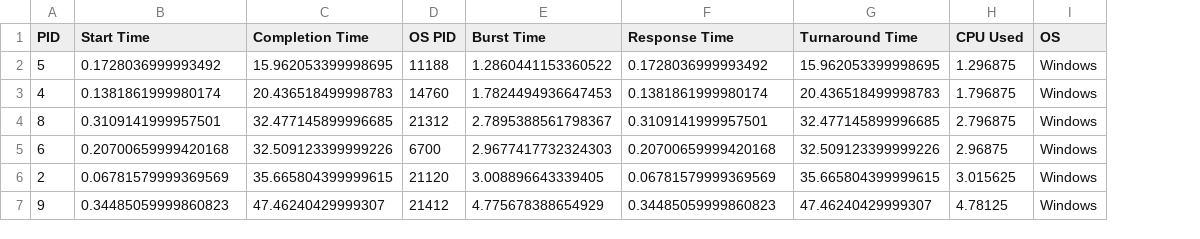
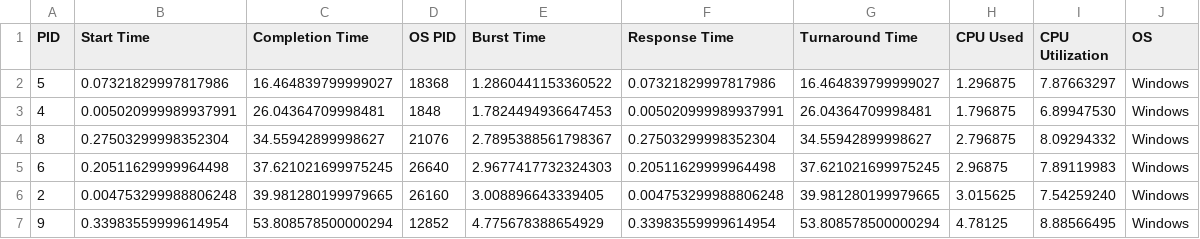
Before and after one commit to v4ri5/Non-Preemptive-OS-Scheduler-NPOS-, a CSV file: CSV_Workload.csv, drawn as a sheet; only a part is shown; the diff covers the shown part only; the diff names each change by its address in the sheet, - before the commit and + after, or states it on an @@ line.

```diff
--- a/CSV_Workload.csv
+++ b/CSV_Workload.csv
+column I (CPU Utilization), rows 2-7: 7.87663297 | 6.89947530 | 8.09294332 | 7.89119983 | 7.54259240 | 8.88566495
-B2 (Start Time): 0.1728036999993492
+B2 (Start Time): 0.07321829997817986
-C2 (Completion Time): 15.962053399998695
+C2 (Completion Time): 16.464839799999027
-D2 (OS PID): 11188
+D2 (OS PID): 18368
-F2 (Response Time): 0.1728036999993492
+F2 (Response Time): 0.07321829997817986
-G2 (Turnaround Time): 15.962053399998695
+G2 (Turnaround Time): 16.464839799999027
-B3 (Start Time): 0.1381861999980174
+B3 (Start Time): 0.005020999989937991
-C3 (Completion Time): 20.436518499998783
+C3 (Completion Time): 26.04364709998481
-D3 (OS PID): 14760
+D3 (OS PID): 1848
-F3 (Response Time): 0.1381861999980174
+F3 (Response Time): 0.005020999989937991
-G3 (Turnaround Time): 20.436518499998783
+G3 (Turnaround Time): 26.04364709998481
-B4 (Start Time): 0.3109141999957501
+B4 (Start Time): 0.27503299998352304
-C4 (Completion Time): 32.477145899996685
+C4 (Completion Time): 34.55942899998627
-D4 (OS PID): 21312
+D4 (OS PID): 21076
-F4 (Response Time): 0.3109141999957501
+F4 (Response Time): 0.27503299998352304
-G4 (Turnaround Time): 32.477145899996685
+G4 (Turnaround Time): 34.55942899998627
-B5 (Start Time): 0.20700659999420168
+B5 (Start Time): 0.20511629999964498
-C5 (Completion Time): 32.509123399999226
+C5 (Completion Time): 37.621021699975245
-D5 (OS PID): 6700
+D5 (OS PID): 26640
-F5 (Response Time): 0.20700659999420168
+F5 (Response Time): 0.20511629999964498
-G5 (Turnaround Time): 32.509123399999226
+G5 (Turnaround Time): 37.621021699975245
-B6 (Start Time): 0.06781579999369569
+B6 (Start Time): 0.004753299988806248
-C6 (Completion Time): 35.665804399999615
+C6 (Completion Time): 39.981280199979665
-D6 (OS PID): 21120
+D6 (OS PID): 26160
-F6 (Response Time): 0.06781579999369569
+F6 (Response Time): 0.004753299988806248
-G6 (Turnaround Time): 35.665804399999615
+G6 (Turnaround Time): 39.981280199979665
-B7 (Start Time): 0.34485059999860823
+B7 (Start Time): 0.33983559999614954
-C7 (Completion Time): 47.46240429999307
+C7 (Completion Time): 53.808578500000294
-D7 (OS PID): 21412
+D7 (OS PID): 12852
-F7 (Response Time): 0.34485059999860823
+F7 (Response Time): 0.33983559999614954
-G7 (Turnaround Time): 47.46240429999307
+G7 (Turnaround Time): 53.808578500000294
```
Also changed, not shown: 30 edited cells elsewhere in this file, CSV_Predict_FCFS.csv, CSV_Predict_Priority.csv, 14 other files.
